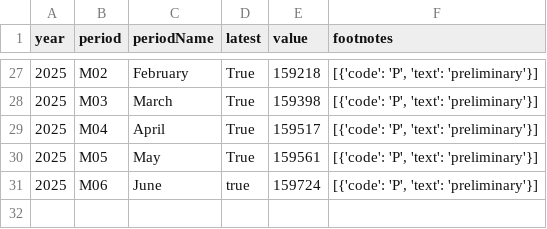
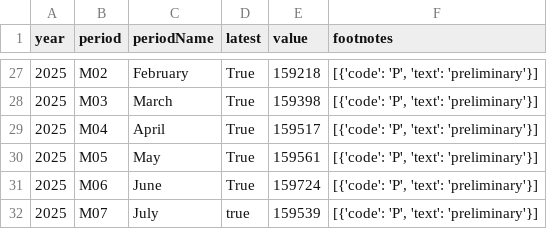
Before and after one commit to Sheshwan359/us_labor_census_bureau, a CSV file: labor_census_bureau/CES0000000001.csv, drawn as a sheet; only a part is shown, gaps mark what is left out.

```diff
--- a/labor_census_bureau/CES0000000001.csv
+++ b/labor_census_bureau/CES0000000001.csv
@@ -30,2 +30,3 @@ year,period,periodName,latest,value,footnotes
 2025,M05,May,True,159561,"[{'code': 'P', 'text': 'preliminary'}]"
-2025,M06,June,true,159724,"[{'code': 'P', 'text': 'preliminary'}]"
+2025,M06,June,True,159724,"[{'code': 'P', 'text': 'preliminary'}]"
+2025,M07,July,true,159539,"[{'code': 'P', 'text': 'preliminary'}]"
```
Also changed, not shown: labor_census_bureau/CIU1010000000000A.csv, labor_census_bureau/CIU2010000000000A.csv, 2 other files.
